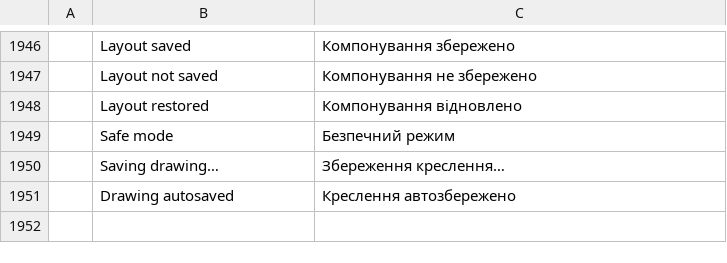
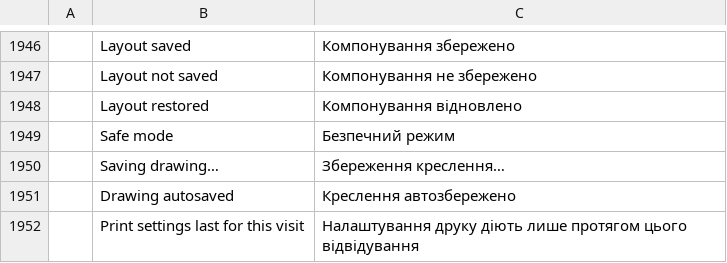
Before and after one commit to tuananhfr/cadcraft, a TSV file: crates/ui-egui/src/i18n/uk.tsv, drawn as a sheet; only a part is shown, gaps mark what is left out.

Commit message:
ubplot: persist print profiles with last-good recovery

```diff
--- a/crates/ui-egui/src/i18n/uk.tsv
+++ b/crates/ui-egui/src/i18n/uk.tsv
@@ -1951 +1951,2 @@
 	Drawing autosaved	Креслення автозбережено
+	Print settings last for this visit	Налаштування друку діють лише протягом цього відвідування
```
Also changed, not shown: crates/ui-egui/src/i18n/vi.tsv, 9 other files.
